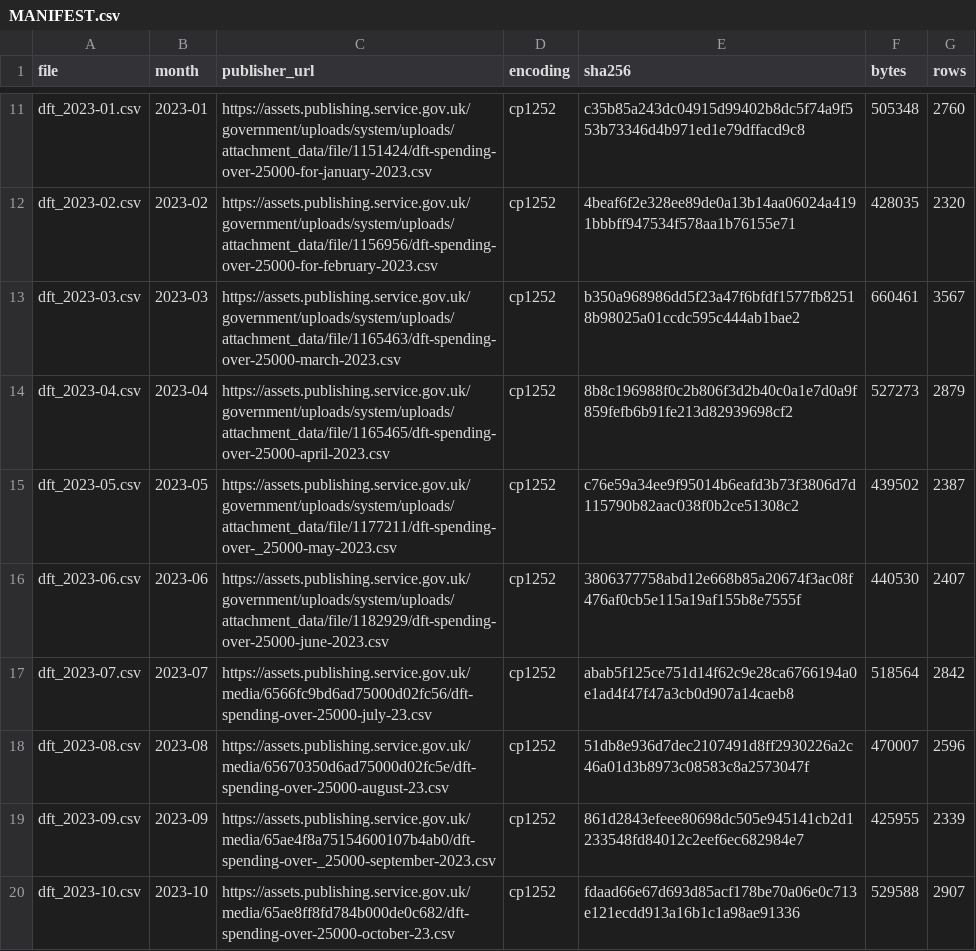
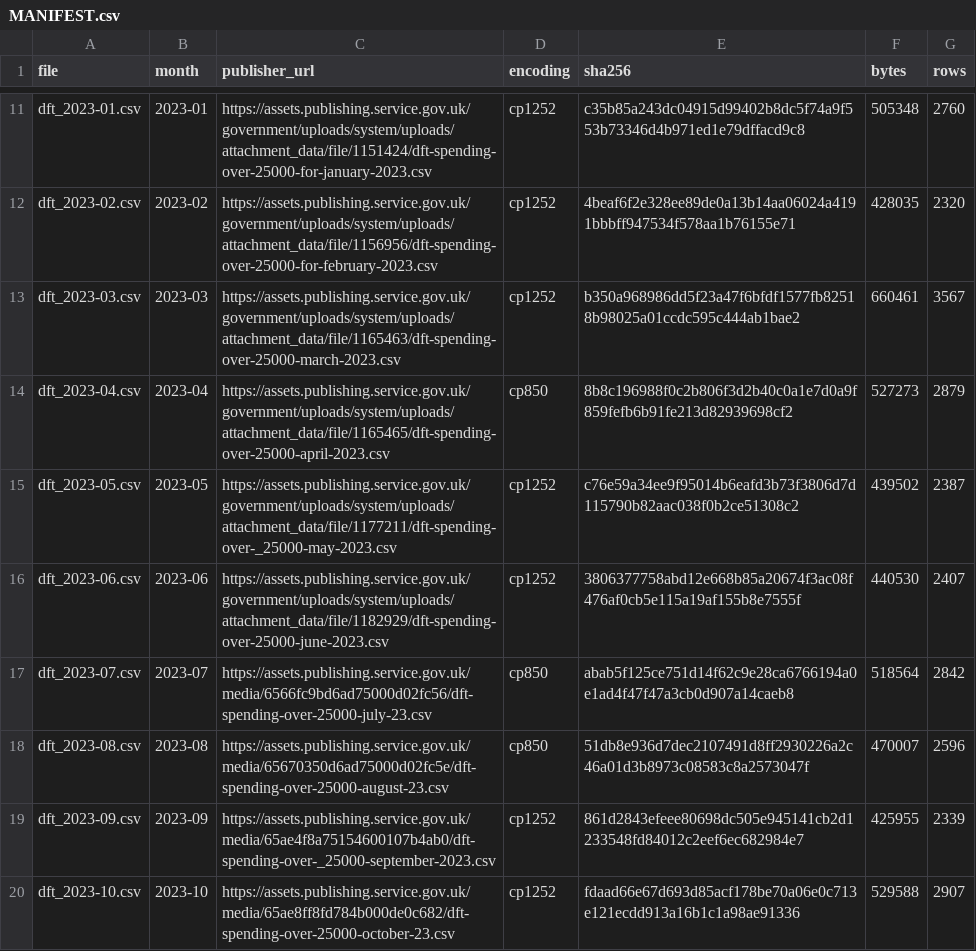
Before and after one commit to PaddyGilliland1/applied-machine-learning-project, a CSV file: dft_originals/MANIFEST.csv, drawn as a sheet; only a part is shown, gaps mark what is left out.

```diff
--- a/dft_originals/MANIFEST.csv
+++ b/dft_originals/MANIFEST.csv
@@ -13,7 +13,7 @@ dft_2023-02.csv,2023-02,https://assets.publishing.service.gov.uk/government/uplo
 dft_2023-03.csv,2023-03,https://assets.publishing.service.gov.uk/government/uploads/system/uploads/attachment_data/file/1165463/dft-spending-over-25000-march-2023.csv,cp1252,b350a968986dd5f23a47f6bfdf1577fb82518b98025a01ccdc595c444ab1bae2,660461,3567
-dft_2023-04.csv,2023-04,https://assets.publishing.service.gov.uk/government/uploads/system/uploads/attachment_data/file/1165465/dft-spending-over-25000-april-2023.csv,cp1252,8b8c196988f0c2b806f3d2b40c0a1e7d0a9f859fefb6b91fe213d82939698cf2,527273,2879
+dft_2023-04.csv,2023-04,https://assets.publishing.service.gov.uk/government/uploads/system/uploads/attachment_data/file/1165465/dft-spending-over-25000-april-2023.csv,cp850,8b8c196988f0c2b806f3d2b40c0a1e7d0a9f859fefb6b91fe213d82939698cf2,527273,2879
 dft_2023-05.csv,2023-05,https://assets.publishing.service.gov.uk/government/uploads/system/uploads/attachment_data/file/1177211/dft-spending-over-_25000-may-2023.csv,cp1252,c76e59a34ee9f95014b6eafd3b73f3806d7d115790b82aac038f0b2ce51308c2,439502,2387
 dft_2023-06.csv,2023-06,https://assets.publishing.service.gov.uk/government/uploads/system/uploads/attachment_data/file/1182929/dft-spending-over-25000-june-2023.csv,cp1252,3806377758abd12e668b85a20674f3ac08f476af0cb5e115a19af155b8e7555f,440530,2407
-dft_2023-07.csv,2023-07,https://assets.publishing.service.gov.uk/media/6566fc9bd6ad75000d02fc56/dft-spending-over-25000-july-23.csv,cp1252,abab5f125ce751d14f62c9e28ca6766194a0e1ad4f47f47a3cb0d907a14caeb8,518564,2842
-dft_2023-08.csv,2023-08,https://assets.publishing.service.gov.uk/media/65670350d6ad75000d02fc5e/dft-spending-over-25000-august-23.csv,cp1252,51db8e936d7dec2107491d8ff2930226a2c46a01d3b8973c08583c8a2573047f,470007,2596
+dft_2023-07.csv,2023-07,https://assets.publishing.service.gov.uk/media/6566fc9bd6ad75000d02fc56/dft-spending-over-25000-july-23.csv,cp850,abab5f125ce751d14f62c9e28ca6766194a0e1ad4f47f47a3cb0d907a14caeb8,518564,2842
+dft_2023-08.csv,2023-08,https://assets.publishing.service.gov.uk/media/65670350d6ad75000d02fc5e/dft-spending-over-25000-august-23.csv,cp850,51db8e936d7dec2107491d8ff2930226a2c46a01d3b8973c08583c8a2573047f,470007,2596
 dft_2023-09.csv,2023-09,https://assets.publishing.service.gov.uk/media/65ae4f8a75154600107b4ab0/dft-spending-over-_25000-september-2023.csv,cp1252,861d2843efeee80698dc505e945141cb2d1233548fd84012c2eef6ec682984e7,425955,2339
```
Also changed, not shown: 3 other files.
